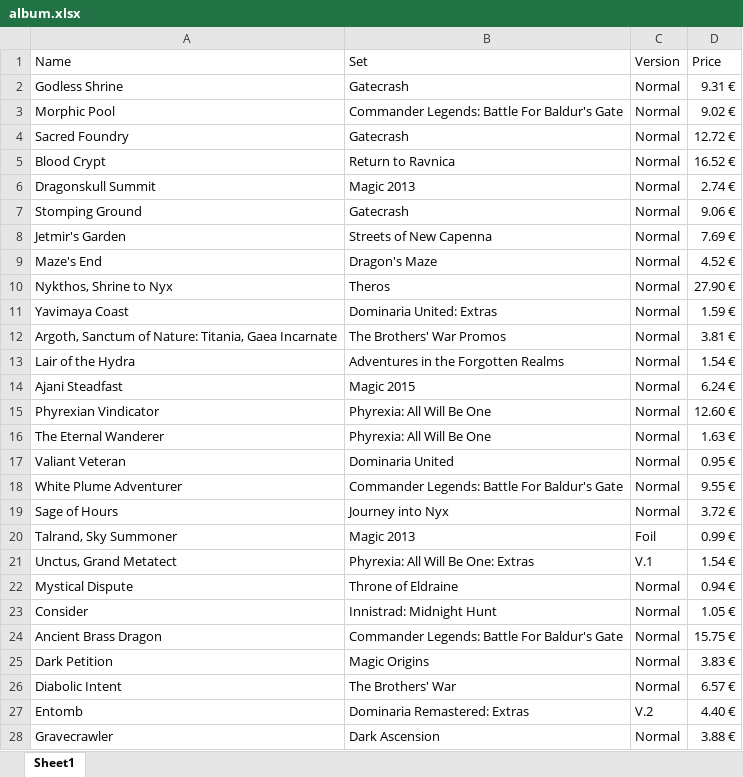
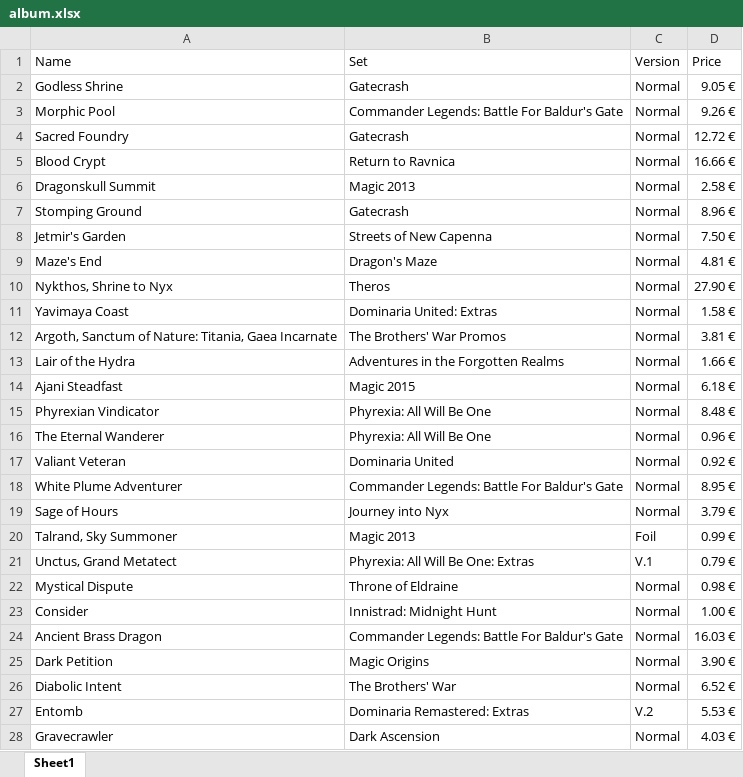
Before and after one commit to Vimor123/mtg-card-price-updater, an Excel workbook: album.xlsx, sheet Sheet1, drawn as a sheet; only a part is shown; values as stored, in another font and other column widths than the file's, no borders; the diff covers the shown part only; the diff names each change by its address in the sheet, - before the commit and + after, or states it on an @@ line.

Commit message:
Baby, I'm ready to go

```diff
--- a/album.xlsx (sheet Sheet1)
+++ b/album.xlsx (sheet Sheet1)
-D2 (Price): 9.31 €
+D2 (Price): 9.05 €
-D3 (Price): 9.02 €
+D3 (Price): 9.26 €
-D5 (Price): 16.52 €
+D5 (Price): 16.66 €
-D6 (Price): 2.74 €
+D6 (Price): 2.58 €
-D7 (Price): 9.06 €
+D7 (Price): 8.96 €
-D8 (Price): 7.69 €
+D8 (Price): 7.50 €
-D9 (Price): 4.52 €
+D9 (Price): 4.81 €
-D11 (Price): 1.59 €
+D11 (Price): 1.58 €
-D13 (Price): 1.54 €
+D13 (Price): 1.66 €
-D14 (Price): 6.24 €
+D14 (Price): 6.18 €
-D15 (Price): 12.60 €
+D15 (Price): 8.48 €
-D16 (Price): 1.63 €
+D16 (Price): 0.96 €
-D17 (Price): 0.95 €
+D17 (Price): 0.92 €
-D18 (Price): 9.55 €
+D18 (Price): 8.95 €
-D19 (Price): 3.72 €
+D19 (Price): 3.79 €
-D21 (Price): 1.54 €
+D21 (Price): 0.79 €
-D22 (Price): 0.94 €
+D22 (Price): 0.98 €
-D23 (Price): 1.05 €
+D23 (Price): 1.00 €
-D24 (Price): 15.75 €
+D24 (Price): 16.03 €
-D25 (Price): 3.83 €
+D25 (Price): 3.90 €
-D26 (Price): 6.57 €
+D26 (Price): 6.52 €
-D27 (Price): 4.40 €
+D27 (Price): 5.53 €
-D28 (Price): 3.88 €
+D28 (Price): 4.03 €
```
Also changed, not shown: 57 edited cells elsewhere in this sheet.
